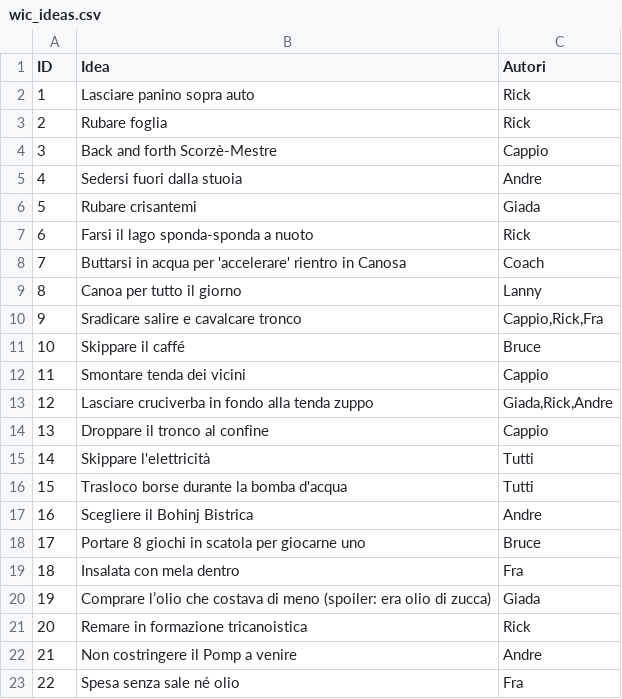
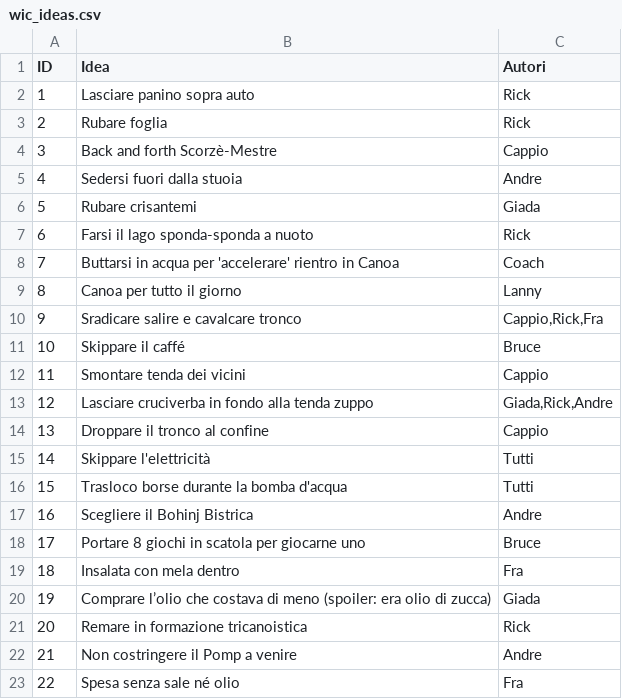
Before and after one commit to Rickard75/WIC-Bohinj-2025, a CSV file: wic_ideas.csv, drawn as a sheet.

Commit message:
EDIT typo in wic_ideas.csv

```diff
--- a/wic_ideas.csv
+++ b/wic_ideas.csv
@@ -7,3 +7,3 @@ ID,Idea,Autori
 6,Farsi il lago sponda-sponda a nuoto,"Rick"
-7,Buttarsi in acqua per 'accelerare' rientro in Canosa,"Coach"
+7,Buttarsi in acqua per 'accelerare' rientro in Canoa,"Coach"
 8,Canoa per tutto il giorno,"Lanny"
```
